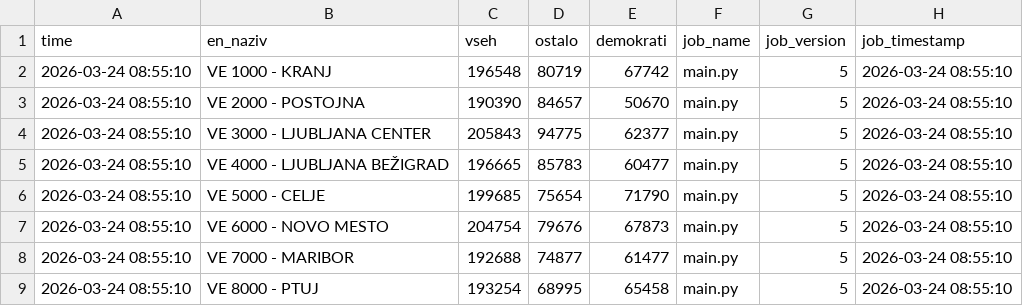
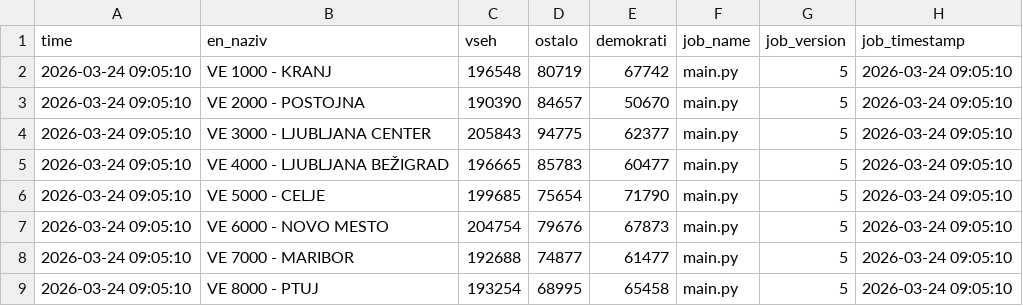
Before and after one commit to sajnor/web_elections_2026_DZ_public, a CSV file: gold/stej.csv, drawn as a sheet.

```diff
--- a/gold/stej.csv
+++ b/gold/stej.csv
@@ -1,9 +1,9 @@
 time,en_naziv,vseh,ostalo,demokrati,job_name,job_version,job_timestamp
-2026-03-24 08:55:10,VE 1000 - KRANJ,196548,80719,67742,main.py,5,2026-03-24 08:55:10
-2026-03-24 08:55:10,VE 2000 - POSTOJNA,190390,84657,50670,main.py,5,2026-03-24 08:55:10
-2026-03-24 08:55:10,VE 3000 - LJUBLJANA CENTER,205843,94775,62377,main.py,5,2026-03-24 08:55:10
-2026-03-24 08:55:10,VE 4000 - LJUBLJANA BEŽIGRAD,196665,85783,60477,main.py,5,2026-03-24 08:55:10
-2026-03-24 08:55:10,VE 5000 - CELJE,199685,75654,71790,main.py,5,2026-03-24 08:55:10
-2026-03-24 08:55:10,VE 6000 - NOVO MESTO,204754,79676,67873,main.py,5,2026-03-24 08:55:10
-2026-03-24 08:55:10,VE 7000 - MARIBOR,192688,74877,61477,main.py,5,2026-03-24 08:55:10
-2026-03-24 08:55:10,VE 8000 - PTUJ,193254,68995,65458,main.py,5,2026-03-24 08:55:10
+2026-03-24 09:05:10,VE 1000 - KRANJ,196548,80719,67742,main.py,5,2026-03-24 09:05:10
+2026-03-24 09:05:10,VE 2000 - POSTOJNA,190390,84657,50670,main.py,5,2026-03-24 09:05:10
+2026-03-24 09:05:10,VE 3000 - LJUBLJANA CENTER,205843,94775,62377,main.py,5,2026-03-24 09:05:10
+2026-03-24 09:05:10,VE 4000 - LJUBLJANA BEŽIGRAD,196665,85783,60477,main.py,5,2026-03-24 09:05:10
+2026-03-24 09:05:10,VE 5000 - CELJE,199685,75654,71790,main.py,5,2026-03-24 09:05:10
+2026-03-24 09:05:10,VE 6000 - NOVO MESTO,204754,79676,67873,main.py,5,2026-03-24 09:05:10
+2026-03-24 09:05:10,VE 7000 - MARIBOR,192688,74877,61477,main.py,5,2026-03-24 09:05:10
+2026-03-24 09:05:10,VE 8000 - PTUJ,193254,68995,65458,main.py,5,2026-03-24 09:05:10
```
Also changed, not shown: gold/predcasno.csv, gold/rezultati.csv, 1 other file.
